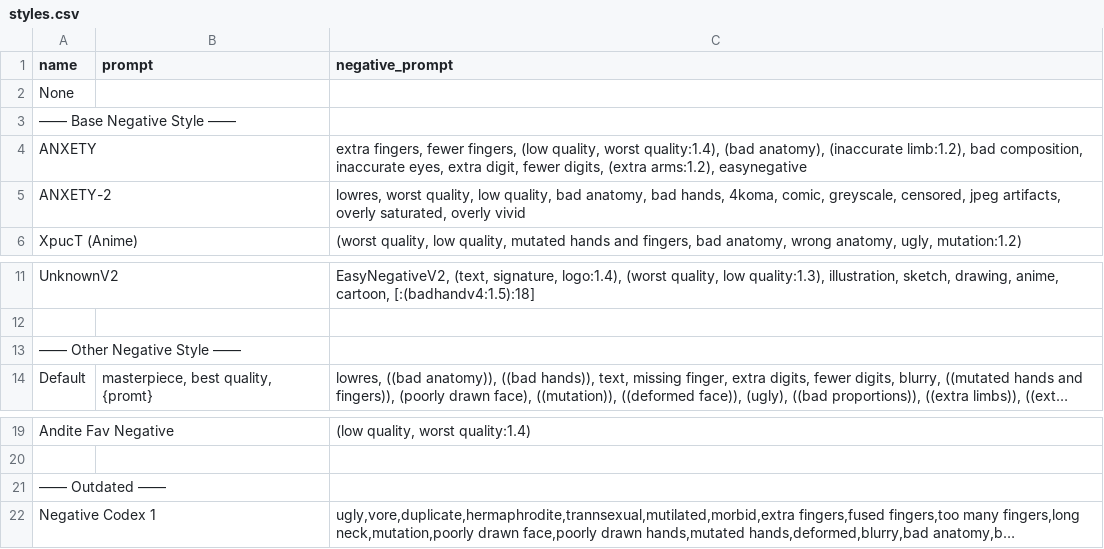
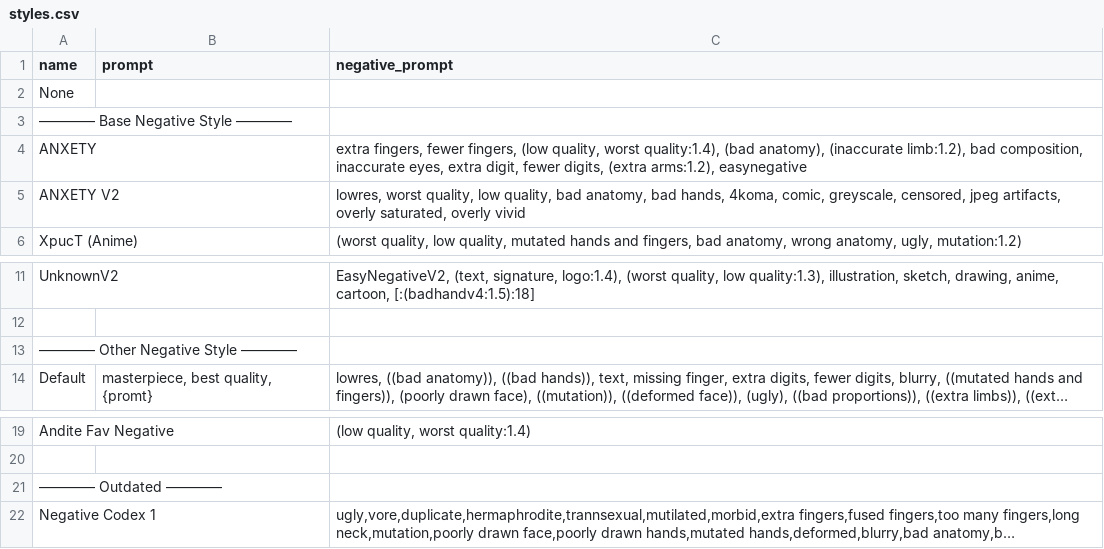
Before and after one commit to brahianrosswill/sdAIgen, a CSV file: __configs__/styles.csv, drawn as a sheet; only a part is shown, gaps mark what is left out; long unchanged cells end in …; the diff names each change by its address in the sheet, - before the commit and + after, or states it on an @@ line.

```diff
--- a/__configs__/styles.csv
+++ b/__configs__/styles.csv
-A3 (name): —— Base Negative Style ——
+A3 (name): ———— Base Negative Style ————
-A5 (name): ANXETY-2
+A5 (name): ANXETY V2
-A13 (name): —— Other Negative Style ——
+A13 (name): ———— Other Negative Style ————
-A21 (name): —— Outdated ——
+A21 (name): ———— Outdated ————
```
Also changed, not shown: 3 other files.
